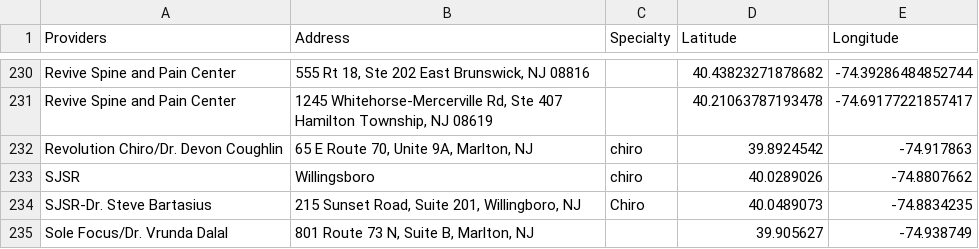
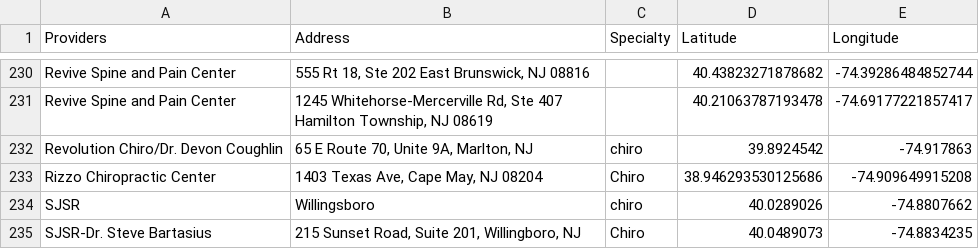
Before and after one commit to KHCFirm/KHC, a CSV file: Providers with Coords2.csv, drawn as a sheet; only a part is shown, gaps mark what is left out; the shorter side is filled out with more unchanged rows.

Commit message:
Update Providers with Coords2.csv

```diff
--- a/Providers with Coords2.csv
+++ b/Providers with Coords2.csv
@@ -232,2 +232,3 @@ Revive Spine and Pain Center,"1245 Whitehorse-Mercerville Rd, Ste 407 Hamilton T
 Revolution Chiro/Dr. Devon Coughlin,"65 E Route 70, Unite 9A, Marlton, NJ",chiro,39.8924542,-74.917863
+Rizzo Chiropractic Center,"1403 Texas Ave, Cape May, NJ 08204",Chiro,38.946293530125686, -74.909649915208
 SJSR,Willingsboro,chiro ,40.0289026,-74.8807662
```
